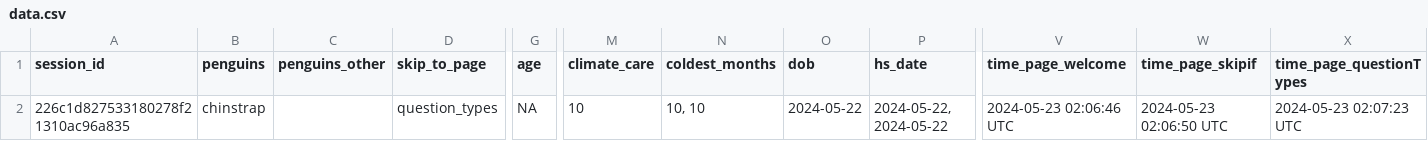
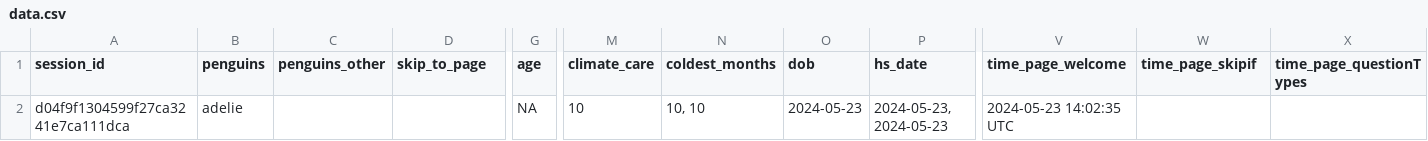
Before and after one commit to surveydown-dev/surveydown, a CSV file: data.csv, drawn as a sheet; only a part is shown, gaps mark what is left out; removed rows and columns are numbered as before the commit, all else as after; rows hold the shown columns only; the diff names each change by its address in the sheet, - before the commit and + after, or states it on an @@ line.

```diff
--- a/data.csv
+++ b/data.csv
-row 2: 226c1d827533180278f21310ac96a835 | chinstrap |  | question_types | NA | 10 | 10, 10 | 2024-05-22 | 2024-05-22, 2024-05-22 | 2024-05-23 02:06:46 UTC | 2024-05-23 02:06:50 UTC | 2024-05-23 02:07:23 UTC
+row 2: d04f9f1304599f27ca3241e7ca111dca | adelie |  |  | NA | 10 | 10, 10 | 2024-05-23 | 2024-05-23, 2024-05-23 | 2024-05-23 14:02:35 UTC
```
Also changed, not shown: 4 other files.
